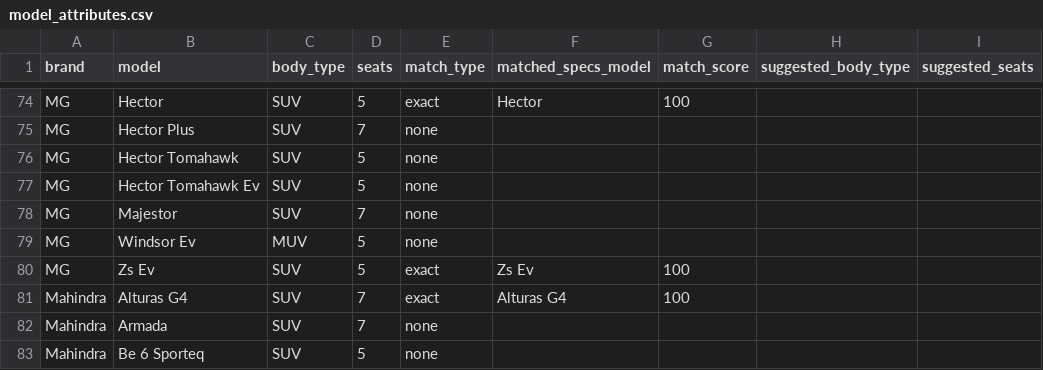
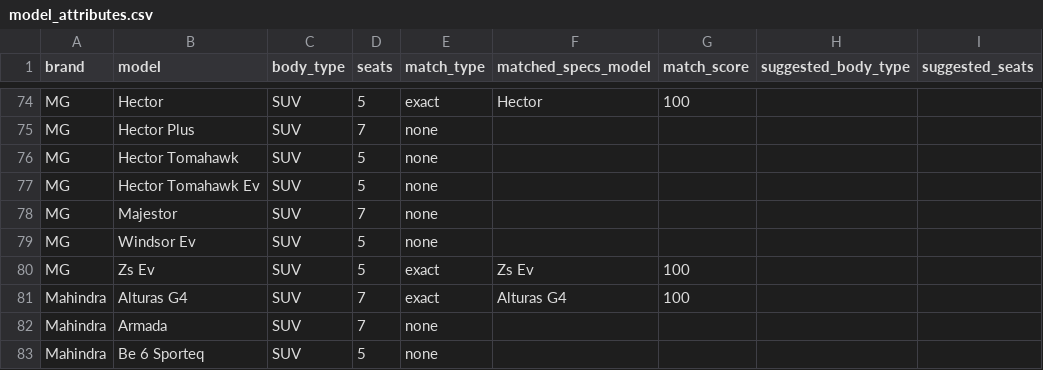
Before and after one commit to Shrey1418/Car-Recommendation-Engine-, a CSV file: data/manual/model_attributes.csv, drawn as a sheet; only a part is shown, gaps mark what is left out; the diff names each change by its address in the sheet, - before the commit and + after, or states it on an @@ line.

Commit message:
Modified model_attributes

```diff
--- a/data/manual/model_attributes.csv
+++ b/data/manual/model_attributes.csv
-C79 (body_type): MUV
+C79 (body_type): SUV
```
